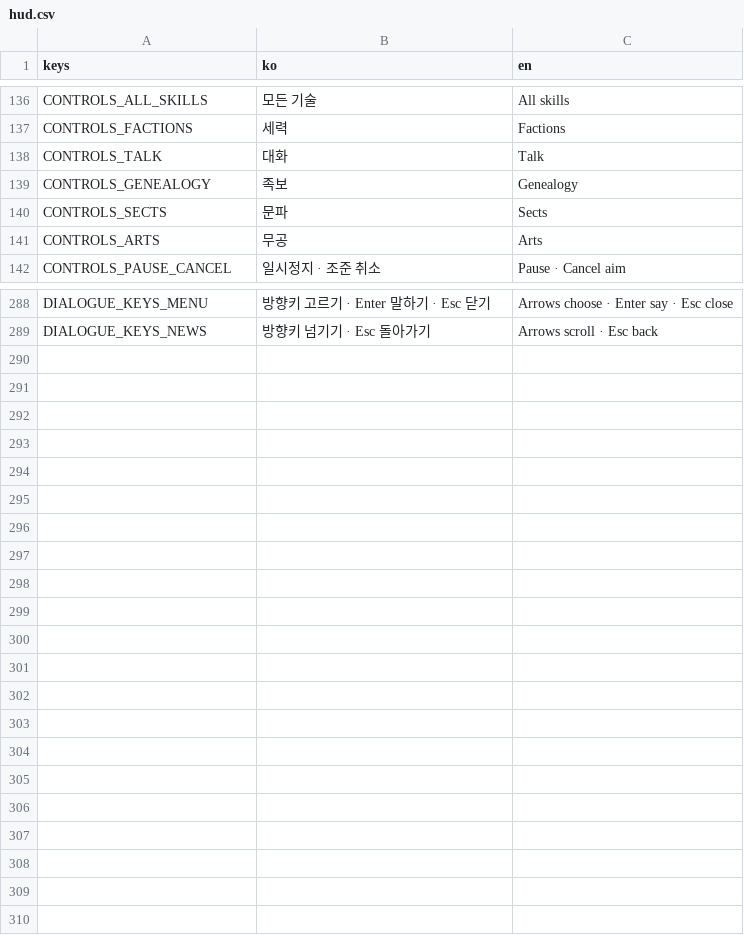
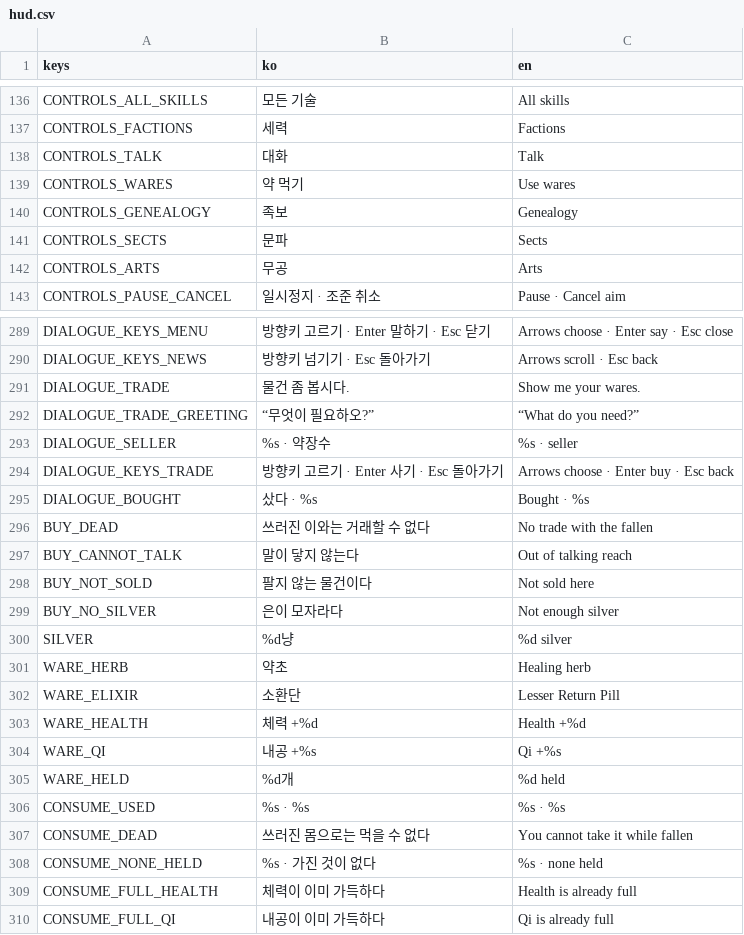
Before and after one commit to garamsh/murim-24, a CSV file: hud/hud.csv, drawn as a sheet; only a part is shown, gaps mark what is left out; the diff names each change by its address in the sheet, - before the commit and + after, or states it on an @@ line.

Commit message:
feat: buy from a seller in the dialogue and show silver and wares on the HUD

```diff
--- a/hud/hud.csv
+++ b/hud/hud.csv
+row 139: CONTROLS_WARES | 약 먹기 | Use wares
+row 291: DIALOGUE_TRADE | 물건 좀 봅시다. | Show me your wares.
+row 292: DIALOGUE_TRADE_GREETING | “무엇이 필요하오?” | “What do you need?”
+row 293: DIALOGUE_SELLER | %s · 약장수 | %s · seller
+row 294: DIALOGUE_KEYS_TRADE | 방향키 고르기 · Enter 사기 · Esc 돌아가기 | Arrows choose · Enter buy · Esc back
+row 295: DIALOGUE_BOUGHT | 샀다 · %s | Bought · %s
+row 296: BUY_DEAD | 쓰러진 이와는 거래할 수 없다 | No trade with the fallen
+row 297: BUY_CANNOT_TALK | 말이 닿지 않는다 | Out of talking reach
+row 298: BUY_NOT_SOLD | 팔지 않는 물건이다 | Not sold here
+row 299: BUY_NO_SILVER | 은이 모자라다 | Not enough silver
+row 300: SILVER | %d냥 | %d silver
+row 301: WARE_HERB | 약초 | Healing herb
+row 302: WARE_ELIXIR | 소환단 | Lesser Return Pill
+row 303: WARE_HEALTH | 체력 +%d | Health +%d
+row 304: WARE_QI | 내공 +%s | Qi +%s
+row 305: WARE_HELD | %d개 | %d held
+row 306: CONSUME_USED | %s · %s | %s · %s
+row 307: CONSUME_DEAD | 쓰러진 몸으로는 먹을 수 없다 | You cannot take it while fallen
+row 308: CONSUME_NONE_HELD | %s · 가진 것이 없다 | %s · none held
+row 309: CONSUME_FULL_HEALTH | 체력이 이미 가득하다 | Health is already full
+row 310: CONSUME_FULL_QI | 내공이 이미 가득하다 | Qi is already full
```
Also changed, not shown: 18 other files.
